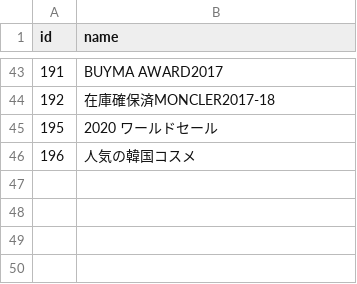
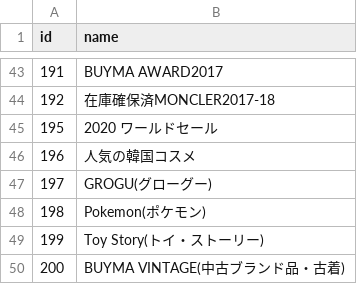
Before and after one commit to dorahyong/buyma, a CSV file: buyma_master_data/themes.csv, drawn as a sheet; only a part is shown, gaps mark what is left out; the diff names each change by its address in the sheet, - before the commit and + after, or states it on an @@ line.

```diff
--- a/buyma_master_data/themes.csv
+++ b/buyma_master_data/themes.csv
+row 47: 197 | GROGU(グローグー)
+row 48: 198 | Pokemon(ポケモン)
+row 49: 199 | Toy Story(トイ・ストーリー)
+row 50: 200 | BUYMA VINTAGE(中古ブランド品・古着)
```
Also changed, not shown: buyma_master_data/categories.csv, buyma_master_data/seasons.csv, 5 other files.
